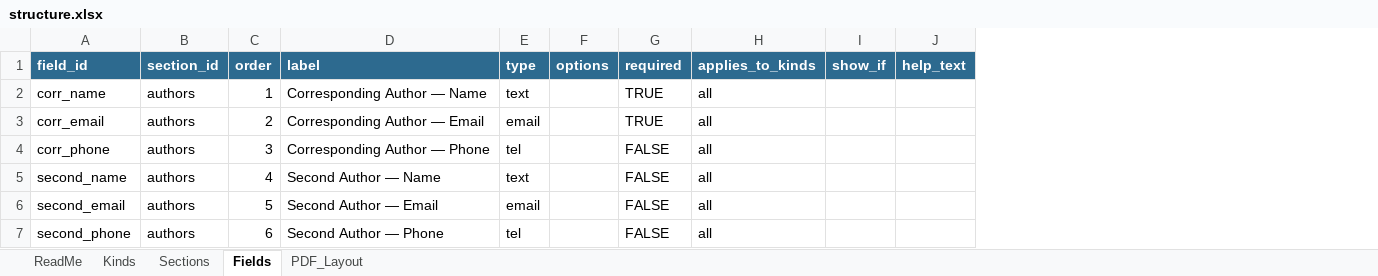
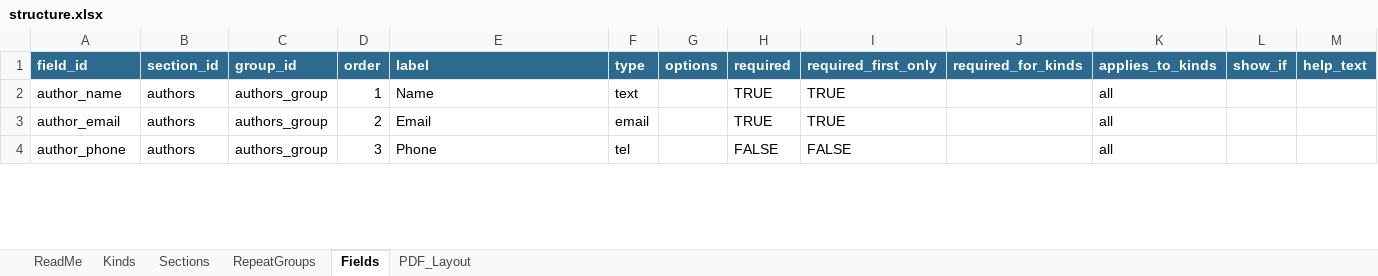
Before and after one commit to sgarrettroe/pac-submission-form, an Excel workbook: structure.xlsx, sheet Fields, drawn as a sheet; only a part is shown; values as stored, in another font and other column widths than the file's, no borders; removed rows and columns are numbered as before the commit, all else as after; the diff covers the shown part only; the diff names each change by its address in the sheet, - before the commit and + after, or states it on an @@ line.

```diff
--- a/structure.xlsx (sheet Fields)
+++ b/structure.xlsx (sheet Fields)
+sheet tab: RepeatGroups
+column C (group_id), rows 2-4: all authors_group
+column I (required_first_only), rows 2-4: TRUE | TRUE | FALSE
+column J (required_for_kinds), empty
-A2 (field_id): corr_name
+A2 (field_id): author_name
-E2 (label): Corresponding Author — Name
+E2 (label): Name
-A3 (field_id): corr_email
+A3 (field_id): author_email
-E3 (label): Corresponding Author — Email
+E3 (label): Email
-A4 (field_id): corr_phone
+A4 (field_id): author_phone
-E4 (label): Corresponding Author — Phone
+E4 (label): Phone
-row 5: second_name | authors | 4 | Second Author — Name | text |  | FALSE | all
-row 6: second_email | authors | 5 | Second Author — Email | email |  | FALSE | all
-row 7: second_phone | authors | 6 | Second Author — Phone | tel |  | FALSE | all
```
Also changed, not shown: 27 added rows and 4 edited cells elsewhere in this sheet, sheet Sections, sheet Kinds, sheet ReadMe, sheet PDF_Layout, 3 other files.
